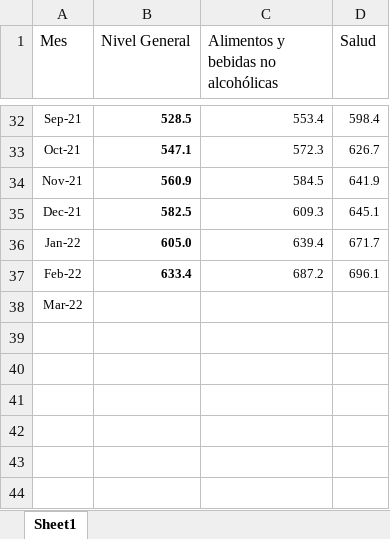
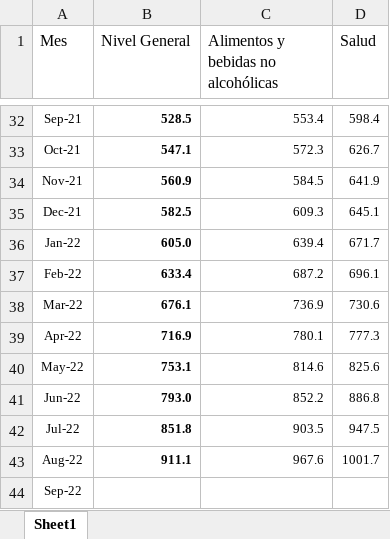
Before and after one commit to Ecofeminita/EcoFemiData, an Excel workbook: MenstruAccion/cuanto_cuesta_menstruar/2022 Septiembre/Fuentes/serie_inflacion.xlsx, sheet Sheet1, drawn as a sheet; only a part is shown, gaps mark what is left out; values as stored, in another font and other column widths than the file's, no borders; the diff names each change by its address in the sheet, - before the commit and + after, or states it on an @@ line.

```diff
--- a/MenstruAccion/cuanto_cuesta_menstruar/2022 Septiembre/Fuentes/serie_inflacion.xlsx (sheet Sheet1)
+++ b/MenstruAccion/cuanto_cuesta_menstruar/2022 Septiembre/Fuentes/serie_inflacion.xlsx (sheet Sheet1)
-B38 (Nivel General): (empty)
+B38 (Nivel General): 676.1
-C38: (empty)
+C38: 736.9
-D38 (Salud): (empty)
+D38 (Salud): 730.6
+row 39: Apr-22 | 716.9 | 780.1 | 777.3
+row 40: May-22 | 753.1 | 814.6 | 825.6
+row 41: Jun-22 | 793.0 | 852.2 | 886.8
+row 42: Jul-22 | 851.8 | 903.5 | 947.5
+row 43: Aug-22 | 911.1 | 967.6 | 1001.7
+row 44: Sep-22
```
Also changed, not shown: MenstruAccion/cuanto_cuesta_menstruar/2022 Septiembre/Fuentes/serie_precios_pgm.xlsx, 9 other files.
